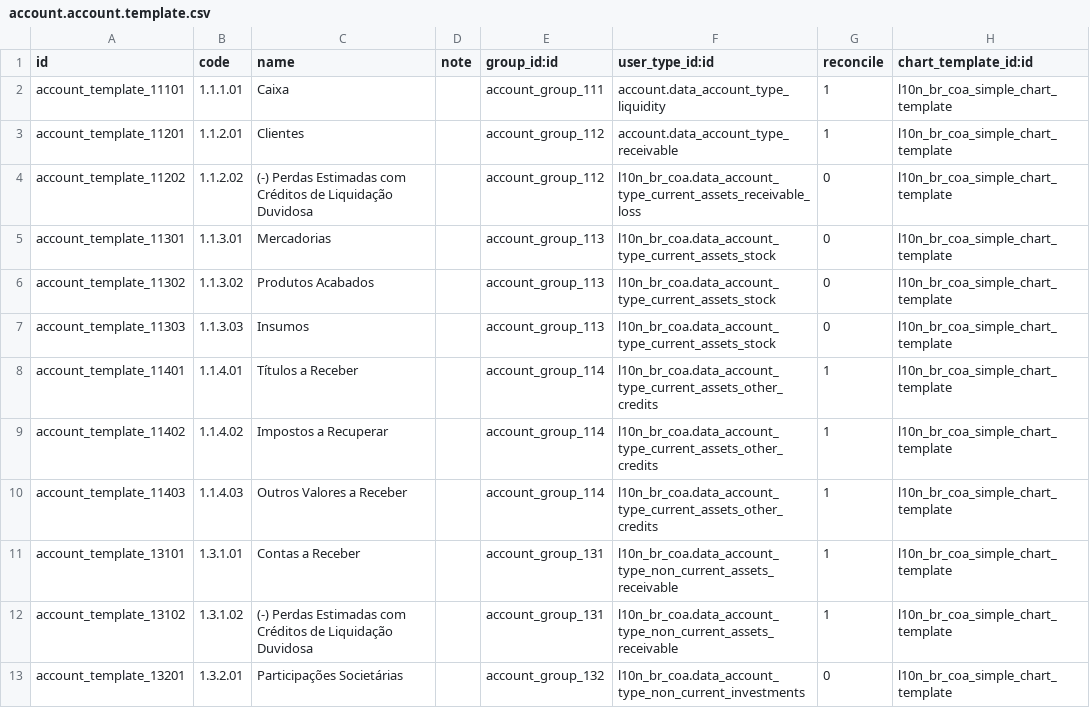
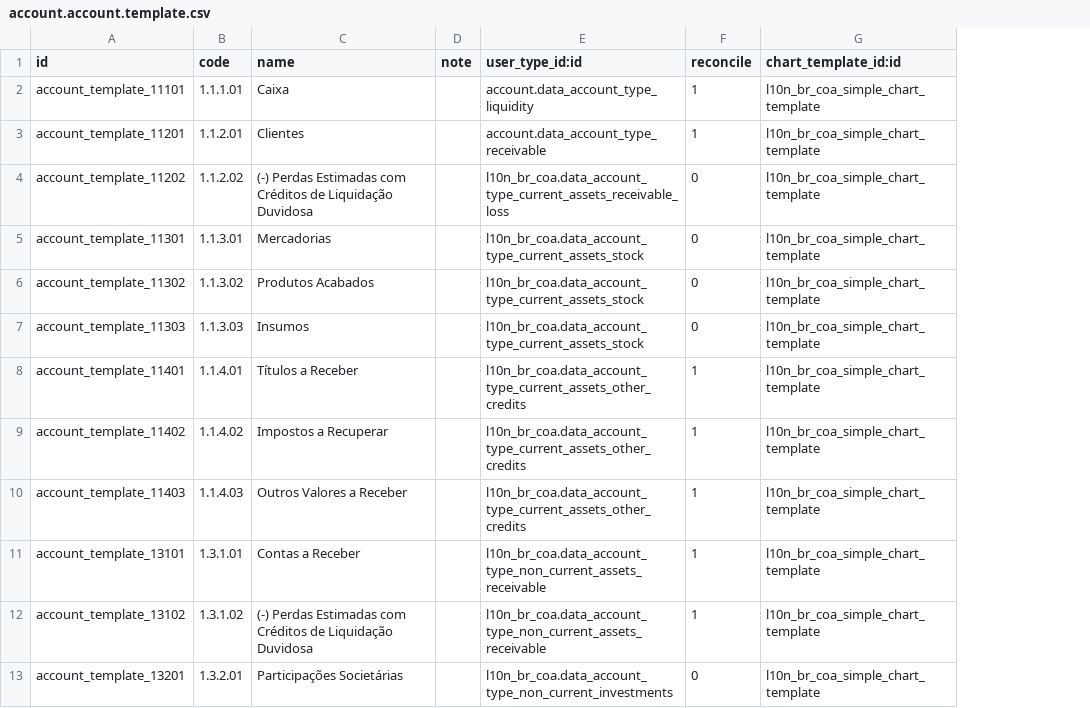
Before and after one commit to felipemotter/l10n-brazil, a CSV file: l10n_br_coa_simple/data/account.account.template.csv, drawn as a sheet; only a part is shown; the diff names each change by its address in the sheet, - before the commit and + after, or states it on an @@ line.

Commit message:
[MIG] l10n_br_coa_simple: Migration to 14.0

```diff
--- a/l10n_br_coa_simple/data/account.account.template.csv
+++ b/l10n_br_coa_simple/data/account.account.template.csv
-column E (group_id:id), rows 2-13: account_group_111 | account_group_112 | account_group_112 | account_group_113 | account_group_113 | account_group_113 | account_group_114 | account_group_114 | account_group_114 | account_group_131 | account_group_131 | account_group_132
```
Also changed, not shown: 5 other files.
